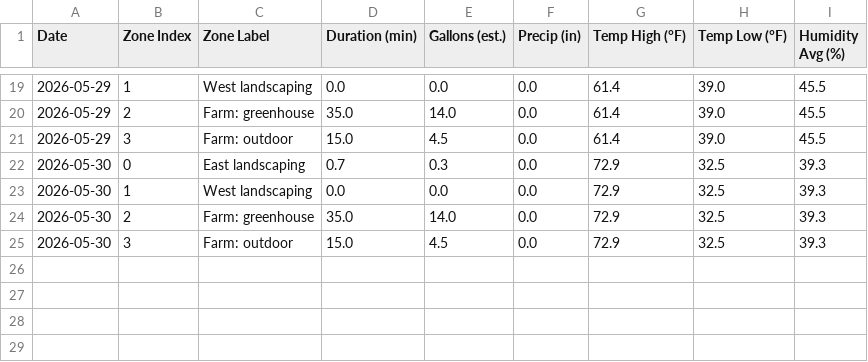
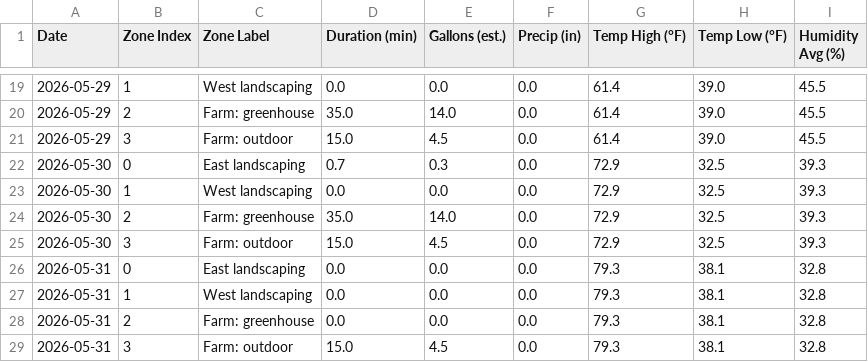
Before and after one commit to townsite-urban-farm/tuf-irrigation-data, a CSV file: reports/weekly/2026-W22.csv, drawn as a sheet; only a part is shown, gaps mark what is left out; the diff names each change by its address in the sheet, - before the commit and + after, or states it on an @@ line.

```diff
--- a/reports/weekly/2026-W22.csv
+++ b/reports/weekly/2026-W22.csv
+row 26: 2026-05-31 | 0 | East landscaping | 0.0 | 0.0 | 0.0 | 79.3 | 38.1 | 32.8
+row 27: 2026-05-31 | 1 | West landscaping | 0.0 | 0.0 | 0.0 | 79.3 | 38.1 | 32.8
+row 28: 2026-05-31 | 2 | Farm: greenhouse | 0.0 | 0.0 | 0.0 | 79.3 | 38.1 | 32.8
+row 29: 2026-05-31 | 3 | Farm: outdoor | 15.0 | 4.5 | 0.0 | 79.3 | 38.1 | 32.8
```
Also changed, not shown: reports/all-weeks.csv, 2 other files.
